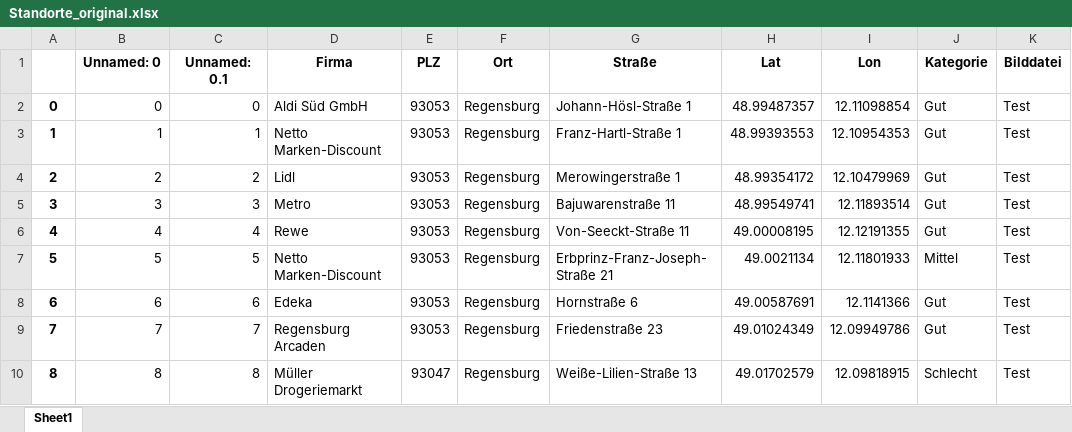
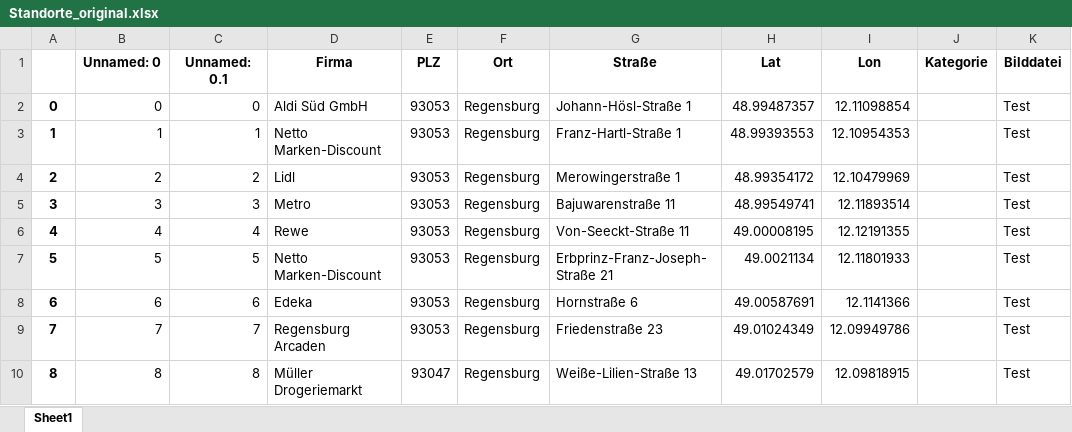
Before and after one commit to jpkunkler/Logistics-Aerial-Image-Analysis, an Excel workbook: Standorte_original.xlsx, sheet Sheet1, drawn as a sheet; values as stored, in another font and other column widths than the file's, no borders; the diff names each change by its address in the sheet, - before the commit and + after, or states it on an @@ line.

```diff
--- a/Standorte_original.xlsx (sheet Sheet1)
+++ b/Standorte_original.xlsx (sheet Sheet1)
-J2:J6 (Kategorie): Gut
+J2:J6 (Kategorie): (empty)
-J7 (Kategorie): Mittel
+J7 (Kategorie): (empty)
-J8:J9 (Kategorie): Gut
+J8:J9 (Kategorie): (empty)
-J10 (Kategorie): Schlecht
+J10 (Kategorie): (empty)
```
Also changed, not shown: 6 other files.
